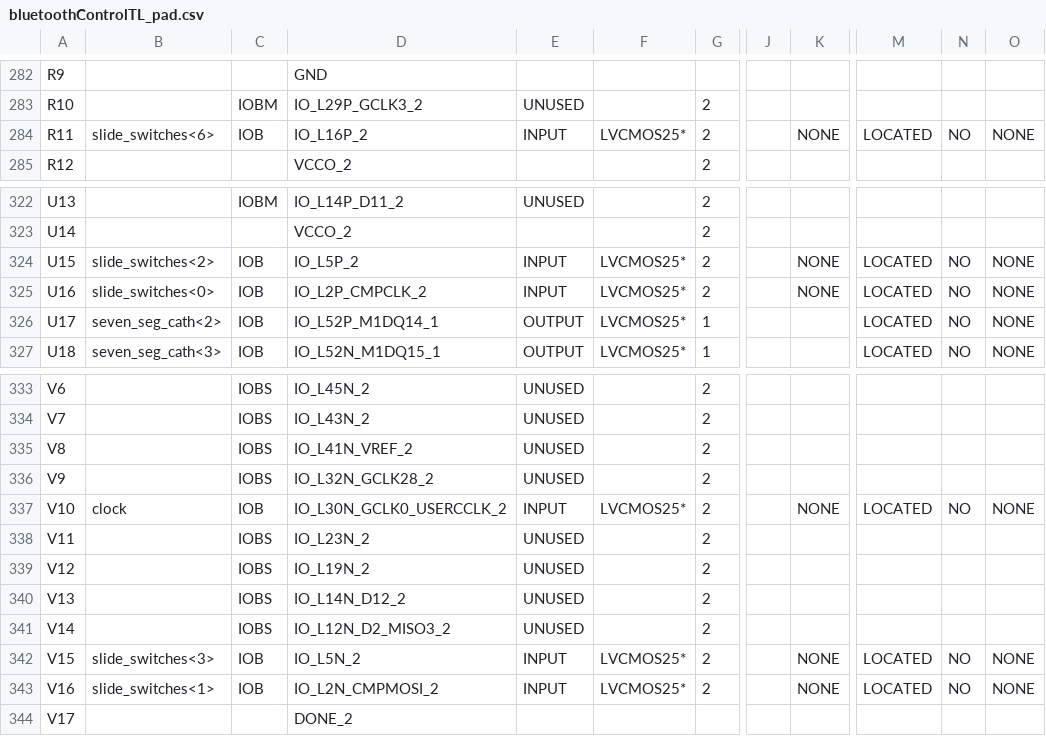
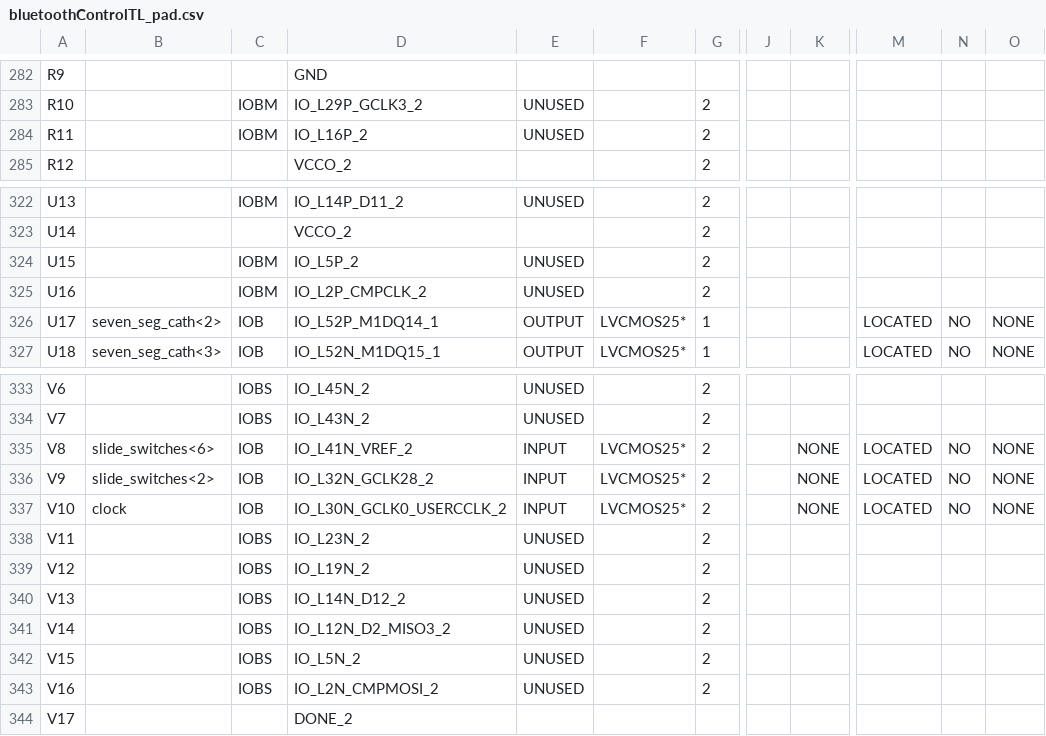
Before and after one commit to kchapdaily/BluetoothControl, a CSV file: bluetoothControlTL_pad.csv, drawn as a sheet; only a part is shown, gaps mark what is left out; the diff covers the shown part only; the diff names each change by its address in the sheet, - before the commit and + after, or states it on an @@ line.

```diff
--- a/bluetoothControlTL_pad.csv
+++ b/bluetoothControlTL_pad.csv
-B284: slide_switches<6>
+B284: (empty)
-C284: IOB
+C284: IOBM
-E284: INPUT
+E284: UNUSED
-F284: LVCMOS25*
+F284: (empty)
-K284: NONE
+K284: (empty)
-M284: LOCATED
+M284: (empty)
-N284: NO
+N284: (empty)
-O284: NONE
+O284: (empty)
-B324: slide_switches<2>
+B324: (empty)
-C324:C325: IOB
+C324:C325: IOBM
-E324:E325: INPUT
+E324:E325: UNUSED
-F324:F325: LVCMOS25*
+F324:F325: (empty)
-K324:K325: NONE
+K324:K325: (empty)
-M324:M325: LOCATED
+M324:M325: (empty)
-N324:N325: NO
+N324:N325: (empty)
-O324:O325: NONE
+O324:O325: (empty)
-B325: slide_switches<0>
+B325: (empty)
-B335: (empty)
+B335: slide_switches<6>
-C335:C336: IOBS
+C335:C336: IOB
-E335:E336: UNUSED
+E335:E336: INPUT
-F335:F336: (empty)
+F335:F336: LVCMOS25*
-K335:K336: (empty)
+K335:K336: NONE
-M335:M336: (empty)
+M335:M336: LOCATED
-N335:N336: (empty)
+N335:N336: NO
-O335:O336: (empty)
+O335:O336: NONE
-B336: (empty)
+B336: slide_switches<2>
-B342: slide_switches<3>
+B342: (empty)
-C342:C343: IOB
+C342:C343: IOBS
-E342:E343: INPUT
+E342:E343: UNUSED
-F342:F343: LVCMOS25*
+F342:F343: (empty)
-K342:K343: NONE
+K342:K343: (empty)
-M342:M343: LOCATED
+M342:M343: (empty)
-N342:N343: NO
+N342:N343: (empty)
-O342:O343: NONE
+O342:O343: (empty)
-B343: slide_switches<1>
+B343: (empty)
```
Also changed, not shown: 92 edited cells elsewhere in this file, 44 other files.
